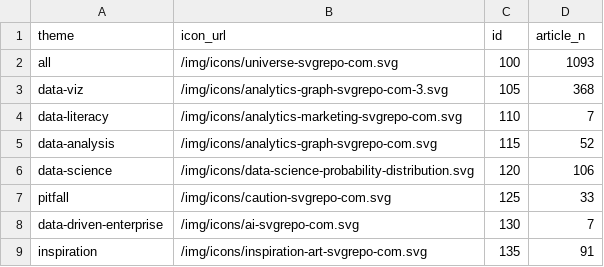
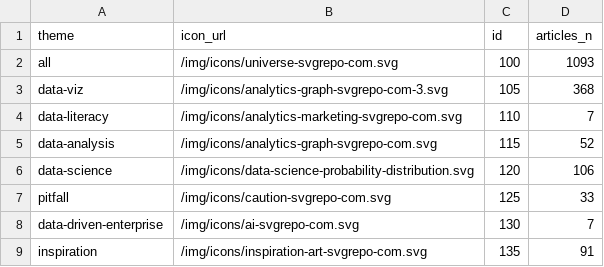
Before and after one commit to asifsalam/blog, a CSV file: static/data/themes.csv, drawn as a sheet.

```diff
--- a/static/data/themes.csv
+++ b/static/data/themes.csv
@@ -1,2 +1,2 @@
-theme;icon_url;id;article_n
+theme;icon_url;id;articles_n
 all;/img/icons/universe-svgrepo-com.svg;100;1093
```
Also changed, not shown: static/data/categories.csv, static/data/categories_detail.csv, 21 other files.
